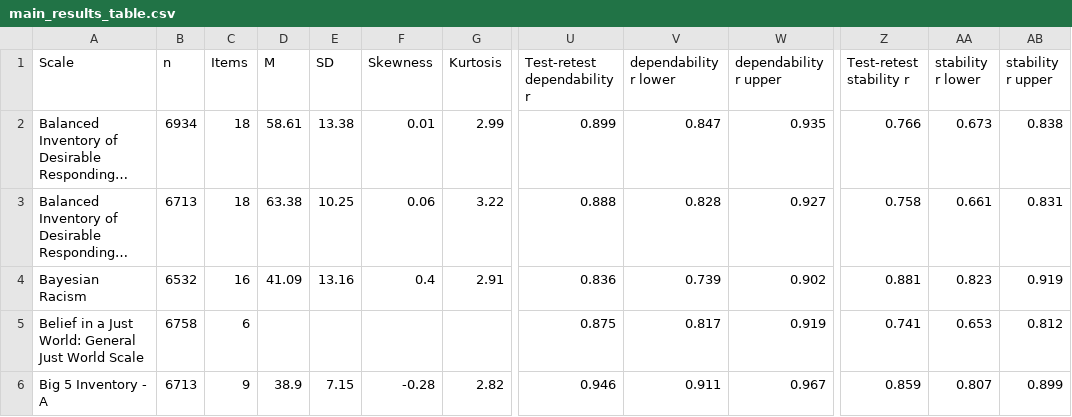
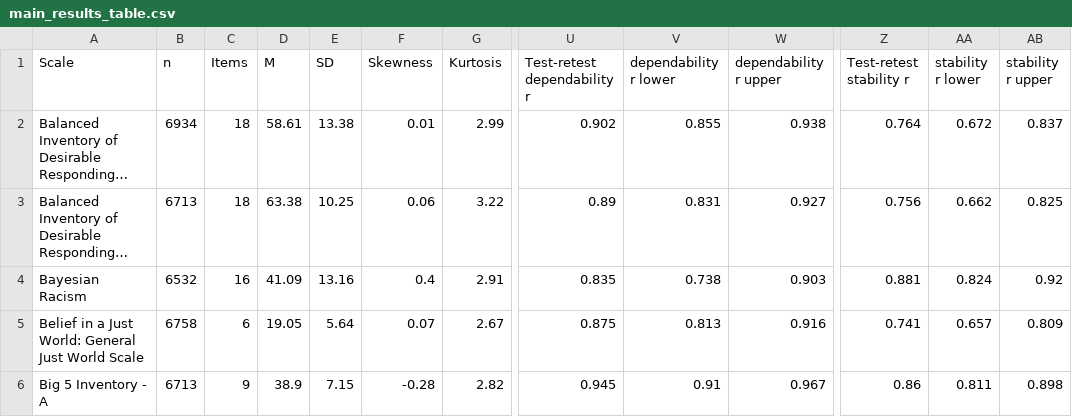
Before and after one commit to ianhussey/hidden-invalidity, a CSV file: analyses/results/main_results_table.csv, drawn as a sheet; only a part is shown, gaps mark what is left out; long unchanged cells end in …; the diff covers the shown part only; the diff names each change by its address in the sheet, - before the commit and + after, or states it on an @@ line.

Commit message:
one scale was missing from distribution info, fixed. changed educational script directory name, updated manuscript with tables

```diff
--- a/analyses/results/main_results_table.csv
+++ b/analyses/results/main_results_table.csv
-U2 (Test-retest dependability r): 0.899
+U2 (Test-retest dependability r): 0.902
-V2 (dependability r lower): 0.847
+V2 (dependability r lower): 0.855
-W2 (dependability r upper): 0.935
+W2 (dependability r upper): 0.938
-Z2 (Test-retest stability r): 0.766
+Z2 (Test-retest stability r): 0.764
-AA2 (stability r lower): 0.673
+AA2 (stability r lower): 0.672
-AB2 (stability r upper): 0.838
+AB2 (stability r upper): 0.837
-U3 (Test-retest dependability r): 0.888
+U3 (Test-retest dependability r): 0.89
-V3 (dependability r lower): 0.828
+V3 (dependability r lower): 0.831
-Z3 (Test-retest stability r): 0.758
+Z3 (Test-retest stability r): 0.756
-AA3 (stability r lower): 0.661
+AA3 (stability r lower): 0.662
-AB3 (stability r upper): 0.831
+AB3 (stability r upper): 0.825
-U4 (Test-retest dependability r): 0.836
+U4 (Test-retest dependability r): 0.835
-V4 (dependability r lower): 0.739
+V4 (dependability r lower): 0.738
-W4 (dependability r upper): 0.902
+W4 (dependability r upper): 0.903
-AA4 (stability r lower): 0.823
+AA4 (stability r lower): 0.824
-AB4 (stability r upper): 0.919
+AB4 (stability r upper): 0.92
-D5 (M): (empty)
+D5 (M): 19.05
-E5 (SD): (empty)
+E5 (SD): 5.64
-F5 (Skewness): (empty)
+F5 (Skewness): 0.07
-G5 (Kurtosis): (empty)
+G5 (Kurtosis): 2.67
-V5 (dependability r lower): 0.817
+V5 (dependability r lower): 0.813
-W5 (dependability r upper): 0.919
+W5 (dependability r upper): 0.916
-AA5 (stability r lower): 0.653
+AA5 (stability r lower): 0.657
-AB5 (stability r upper): 0.812
+AB5 (stability r upper): 0.809
-U6 (Test-retest dependability r): 0.946
+U6 (Test-retest dependability r): 0.945
-V6 (dependability r lower): 0.911
+V6 (dependability r lower): 0.91
-Z6 (Test-retest stability r): 0.859
+Z6 (Test-retest stability r): 0.86
-AA6 (stability r lower): 0.807
+AA6 (stability r lower): 0.811
-AB6 (stability r upper): 0.899
+AB6 (stability r upper): 0.898
```
Also changed, not shown: 103 edited cells elsewhere in this file, 16 other files.
